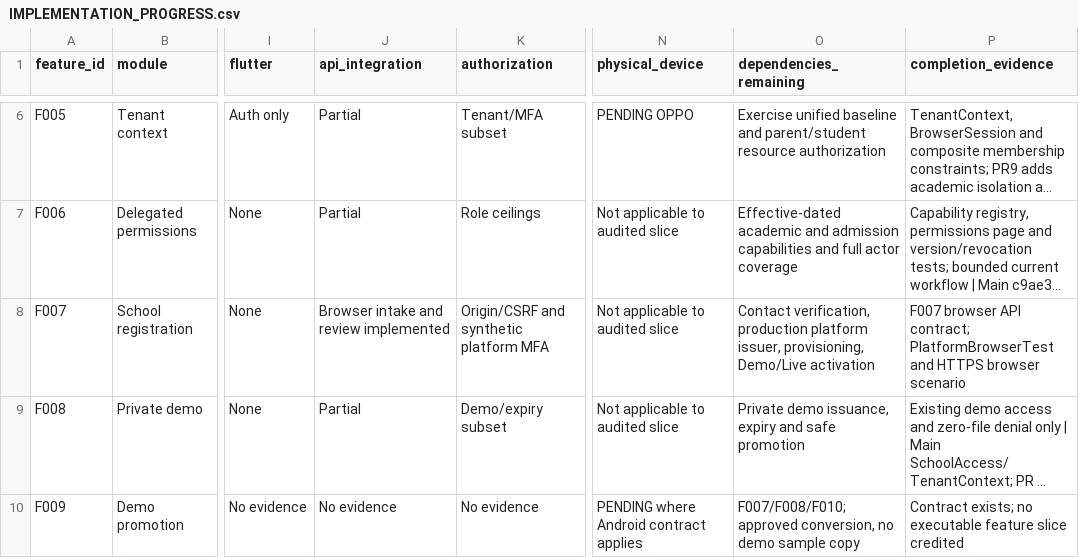
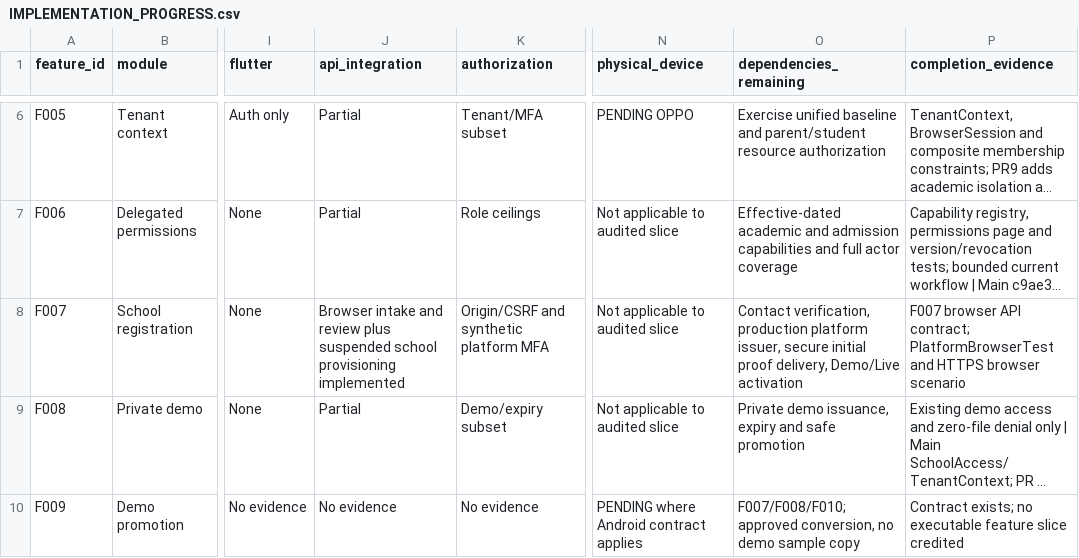
Before and after one commit to mollanuramin130/NUVIKOZ_Edu, a CSV file: docs/requirements/IMPLEMENTATION_PROGRESS.csv, drawn as a sheet; only a part is shown, gaps mark what is left out; long unchanged cells end in …; the diff names each change by its address in the sheet, - before the commit and + after, or states it on an @@ line.

```diff
--- a/docs/requirements/IMPLEMENTATION_PROGRESS.csv
+++ b/docs/requirements/IMPLEMENTATION_PROGRESS.csv
-J8 (api_integration): …and review implemented
+J8 (api_integration): …and review plus suspended school provisioning implemented
-O8 (dependencies_remaining): …platform issuer, provisioning, Demo/Live activation
+O8 (dependencies_remaining): …platform issuer, secure initial proof delivery, Demo/Live activation
```
Also changed, not shown: 7 other files.
